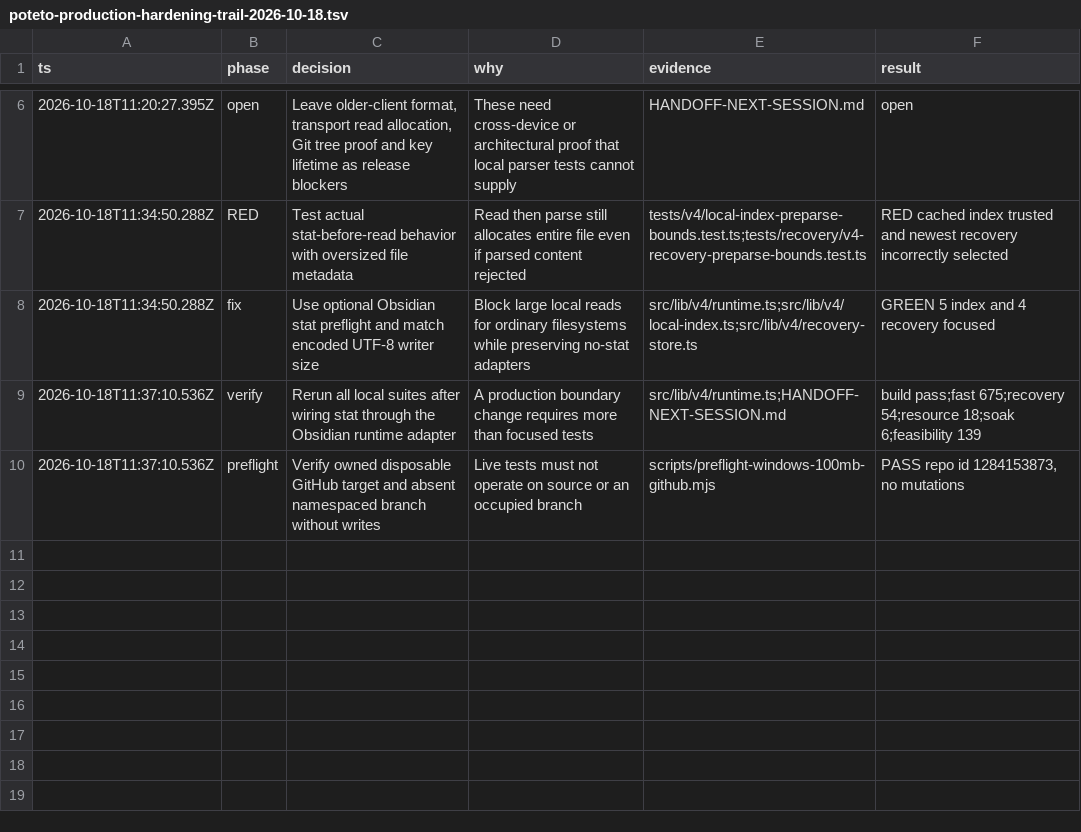
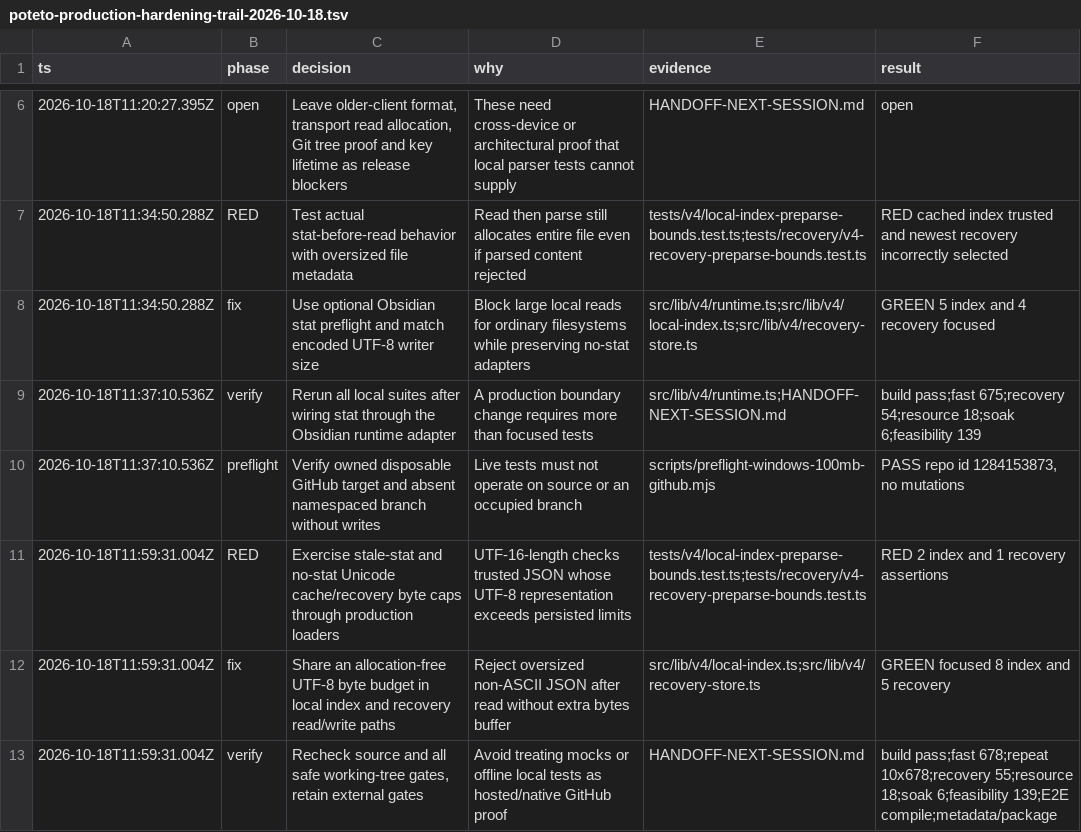
Before and after one commit to crystalicez/obsidian-github-sync-multi-platform, a TSV file: docs/engineering/poteto-production-hardening-trail-2026-10-18.tsv, drawn as a sheet; only a part is shown, gaps mark what is left out; the diff names each change by its address in the sheet, - before the commit and + after, or states it on an @@ line.

Commit message:
fix: enforce UTF-8 byte limits for local V4 cache and recovery

```diff
--- a/docs/engineering/poteto-production-hardening-trail-2026-10-18.tsv
+++ b/docs/engineering/poteto-production-hardening-trail-2026-10-18.tsv
+row 11: 2026-10-18T11:59:31.004Z | RED | Exercise stale-stat and no-stat Unicode cache/recovery byte caps through production loaders | UTF-16-length checks trusted JSON whose UTF-8 representation exceeds persisted limits | tests/v4/local-index-preparse-bounds.test.ts;tests/recovery/v4-recovery-preparse-bounds.test.ts | RED 2 index and 1 recovery assertions
+row 12: 2026-10-18T11:59:31.004Z | fix | Share an allocation-free UTF-8 byte budget in local index and recovery read/write paths | Reject oversized non-ASCII JSON after read without extra bytes buffer | src/lib/v4/local-index.ts;src/lib/v4/recovery-store.ts | GREEN focused 8 index and 5 recovery
+row 13: 2026-10-18T11:59:31.004Z | verify | Recheck source and all safe working-tree gates, retain external gates | Avoid treating mocks or offline local tests as hosted/native GitHub proof | HANDOFF-NEXT-SESSION.md | build pass;fast 678;repeat 10x678;recovery 55;resource 18;soak 6;feasibility 139;E2E compile;metadata/package
```
Also changed, not shown: 5 other files.
